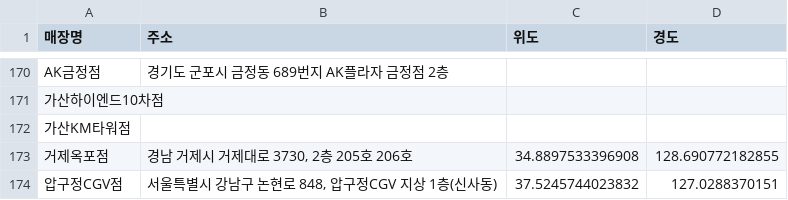
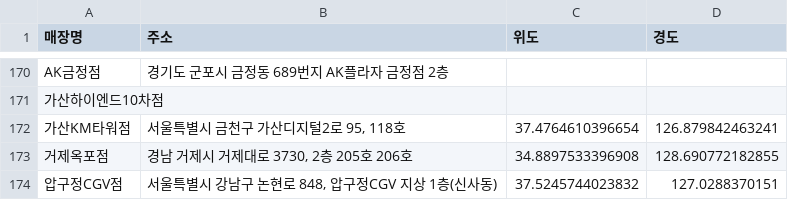
Before and after one commit to whitepanguin/python_c, a CSV file: banapresso_stores.csv, drawn as a sheet; only a part is shown, gaps mark what is left out.

```diff
--- a/banapresso_stores.csv
+++ b/banapresso_stores.csv
@@ -171,3 +171,3 @@ AK금정점,경기도 군포시 금정동 689번지 AK플라자 금정점 2층,,
 가산하이엔드10차점,,,
-가산KM타워점,,,
+가산KM타워점,"서울특별시 금천구 가산디지털2로 95, 118호",37.4764610396654,126.879842463241
 거제옥포점,"경남 거제시 거제대로 3730, 2층 205호 206호",34.8897533396908,128.690772182855
```
Also changed, not shown: 10 other files.
